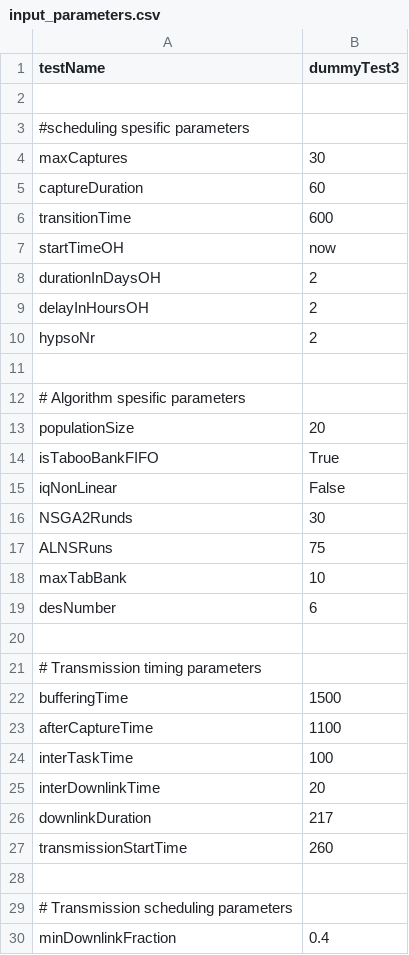
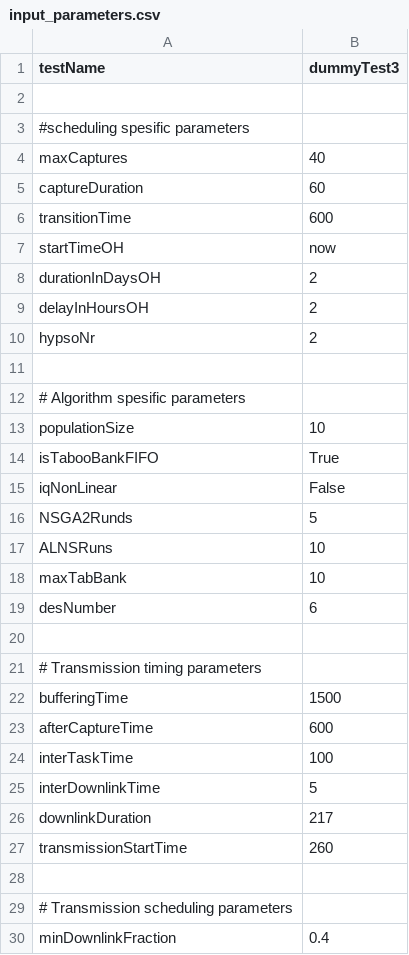
Before and after one commit to oydisherland/HYPSO_scheduler, a CSV file: data_input/input_parameters.csv, drawn as a sheet; only a part is shown.

Commit message:
Update input parameters

```diff
--- a/data_input/input_parameters.csv
+++ b/data_input/input_parameters.csv
@@ -3,3 +3,3 @@ testName, dummyTest3
 #scheduling spesific parameters
-maxCaptures, 30
+maxCaptures, 40
 captureDuration, 60
@@ -12,7 +12,7 @@ hypsoNr, 2
 # Algorithm spesific parameters
-populationSize, 20
+populationSize, 10
 isTabooBankFIFO, True
 iqNonLinear, False
-NSGA2Runds, 30
-ALNSRuns, 75
+NSGA2Runds, 5
+ALNSRuns, 10
 maxTabBank, 10
@@ -22,5 +22,5 @@ desNumber, 6
 bufferingTime, 1500
-afterCaptureTime, 1100
+afterCaptureTime, 600
 interTaskTime, 100
-interDownlinkTime, 20
+interDownlinkTime, 5
 downlinkDuration, 217
```
